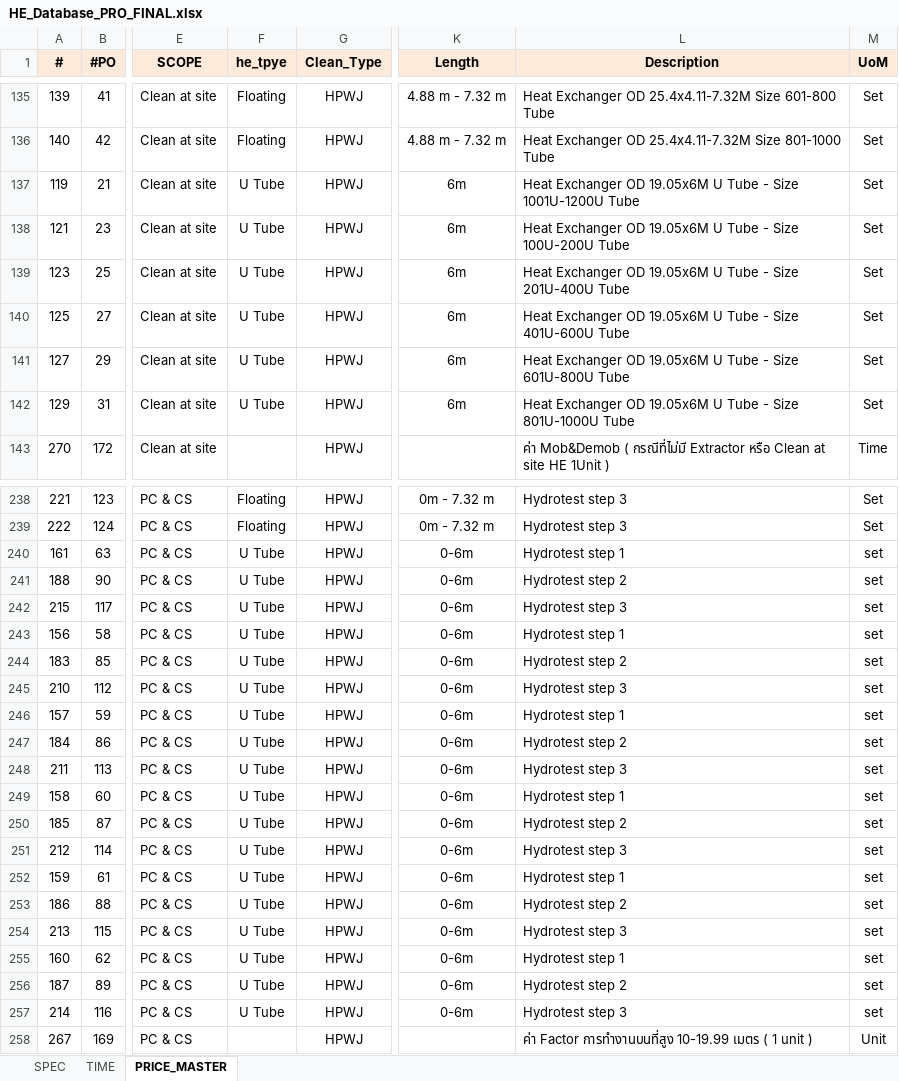
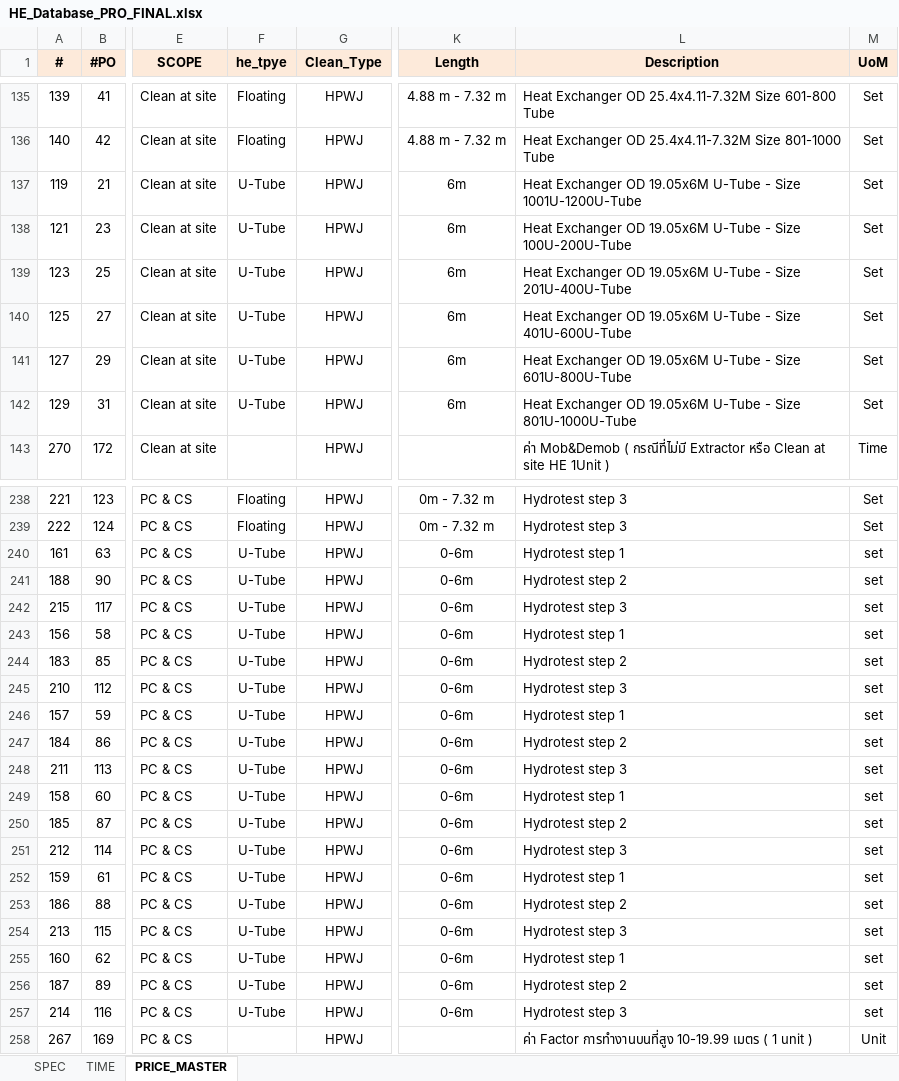
Before and after one commit to nknitipong-eng/he-cost-estimator, an Excel workbook: HE_Database_PRO_FINAL.xlsx, sheet PRICE_MASTER, drawn as a sheet; only a part is shown, gaps mark what is left out; values as stored, in another font and other column widths than the file's, no borders; the diff covers the shown part only; the diff names each change by its address in the sheet, - before the commit and + after, or states it on an @@ line.

```diff
--- a/HE_Database_PRO_FINAL.xlsx (sheet PRICE_MASTER)
+++ b/HE_Database_PRO_FINAL.xlsx (sheet PRICE_MASTER)
-F137:F142 (he_tpye): U Tube
+F137:F142 (he_tpye): U-Tube
-L137 (Description): …OD 19.05x6M U Tube - Size 1001U-1200U Tube
+L137 (Description): …OD 19.05x6M U-Tube - Size 1001U-1200U-Tube
-L138 (Description): …OD 19.05x6M U Tube - Size 100U-200U Tube
+L138 (Description): …OD 19.05x6M U-Tube - Size 100U-200U-Tube
-L139 (Description): …OD 19.05x6M U Tube - Size 201U-400U Tube
+L139 (Description): …OD 19.05x6M U-Tube - Size 201U-400U-Tube
-L140 (Description): …OD 19.05x6M U Tube - Size 401U-600U Tube
+L140 (Description): …OD 19.05x6M U-Tube - Size 401U-600U-Tube
-L141 (Description): …OD 19.05x6M U Tube - Size 601U-800U Tube
+L141 (Description): …OD 19.05x6M U-Tube - Size 601U-800U-Tube
-L142 (Description): …OD 19.05x6M U Tube - Size 801U-1000U Tube
+L142 (Description): …OD 19.05x6M U-Tube - Size 801U-1000U-Tube
-F240:F257 (he_tpye): U Tube
+F240:F257 (he_tpye): U-Tube
```
Also changed, not shown: 21 edited cells elsewhere in this sheet, sheet SPEC.
